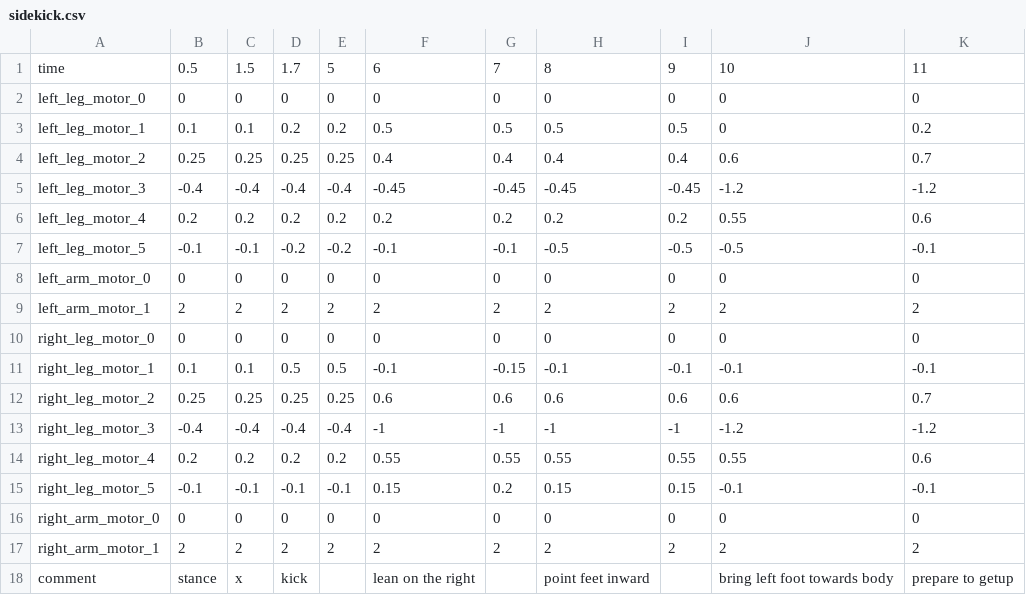
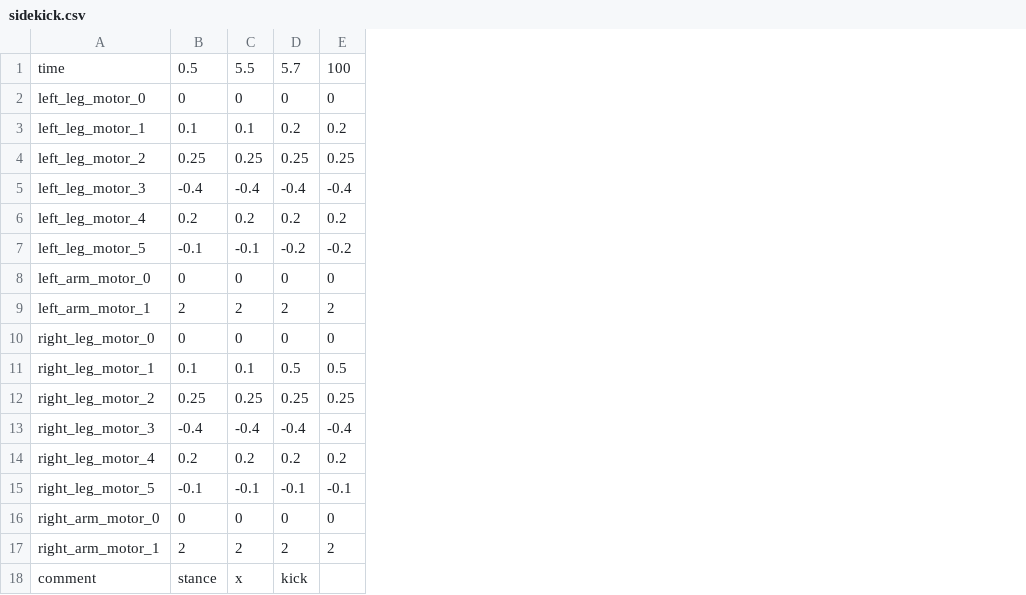
Before and after one commit to utra-robosoccer/soccerbot, a CSV file: soccer_trajectories/trajectories/sidekick.csv, drawn as a sheet; the diff names each change by its address in the sheet, - before the commit and + after, or states it on an @@ line.

Commit message:
revert back to kick only
Former-commit-id: f142b8f965a622d9cd8b1d02700a567c6a8a3b5f [formerly acdd96e5715ad244206e0a05995f5b9f99f28ad3]
Former-commit-id: 8ca1e28fa2967e6d40b5036fc0cbd5d29fad5977

```diff
--- a/soccer_trajectories/trajectories/sidekick.csv
+++ b/soccer_trajectories/trajectories/sidekick.csv
-column F, rows 1-18: 6 | 0 | 0.5 | 0.4 | -0.45 | 0.2 | -0.1 | 0 | 2 | 0 | -0.1 | 0.6 | -1 | 0.55 | 0.15 | 0 | 2 | lean on the right
-column G, rows 1-17: 7 | 0 | 0.5 | 0.4 | -0.45 | 0.2 | -0.1 | 0 | 2 | 0 | -0.15 | 0.6 | -1 | 0.55 | 0.2 | 0 | 2
-column H, rows 1-18: 8 | 0 | 0.5 | 0.4 | -0.45 | 0.2 | -0.5 | 0 | 2 | 0 | -0.1 | 0.6 | -1 | 0.55 | 0.15 | 0 | 2 | point feet inward
-column I, rows 1-17: 9 | 0 | 0.5 | 0.4 | -0.45 | 0.2 | -0.5 | 0 | 2 | 0 | -0.1 | 0.6 | -1 | 0.55 | 0.15 | 0 | 2
-column J, rows 1-18: 10 | 0 | 0 | 0.6 | -1.2 | 0.55 | -0.5 | 0 | 2 | 0 | -0.1 | 0.6 | -1.2 | 0.55 | -0.1 | 0 | 2 | bring left foot towards body
-column K, rows 1-18: 11 | 0 | 0.2 | 0.7 | -1.2 | 0.6 | -0.1 | 0 | 2 | 0 | -0.1 | 0.7 | -1.2 | 0.6 | -0.1 | 0 | 2 | prepare to getup
-C1: 1.5
+C1: 5.5
-D1: 1.7
+D1: 5.7
-E1: 5
+E1: 100
```
